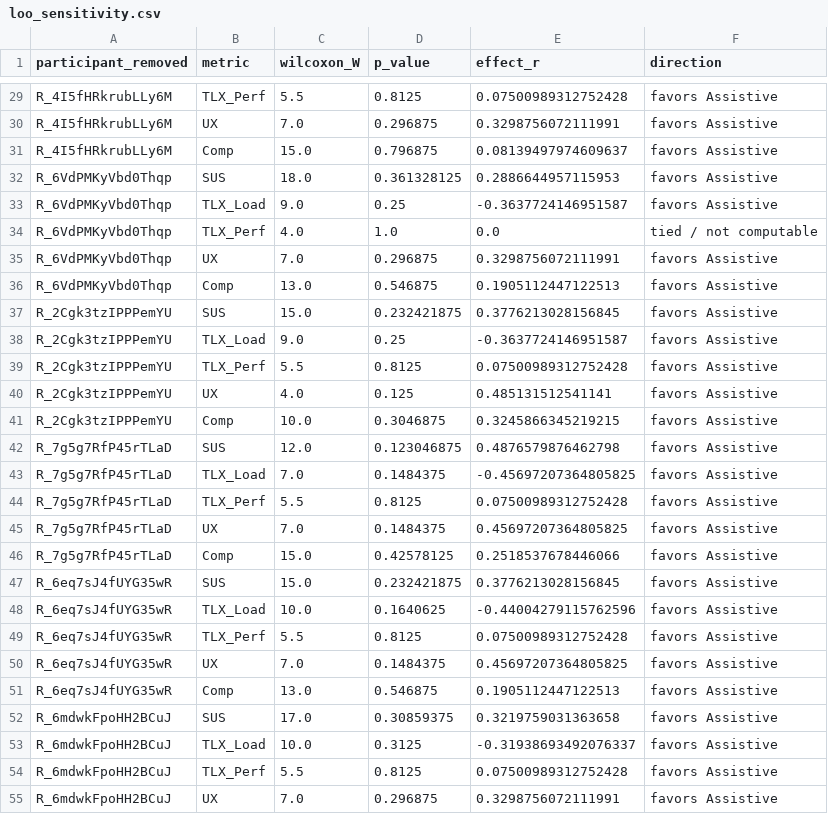
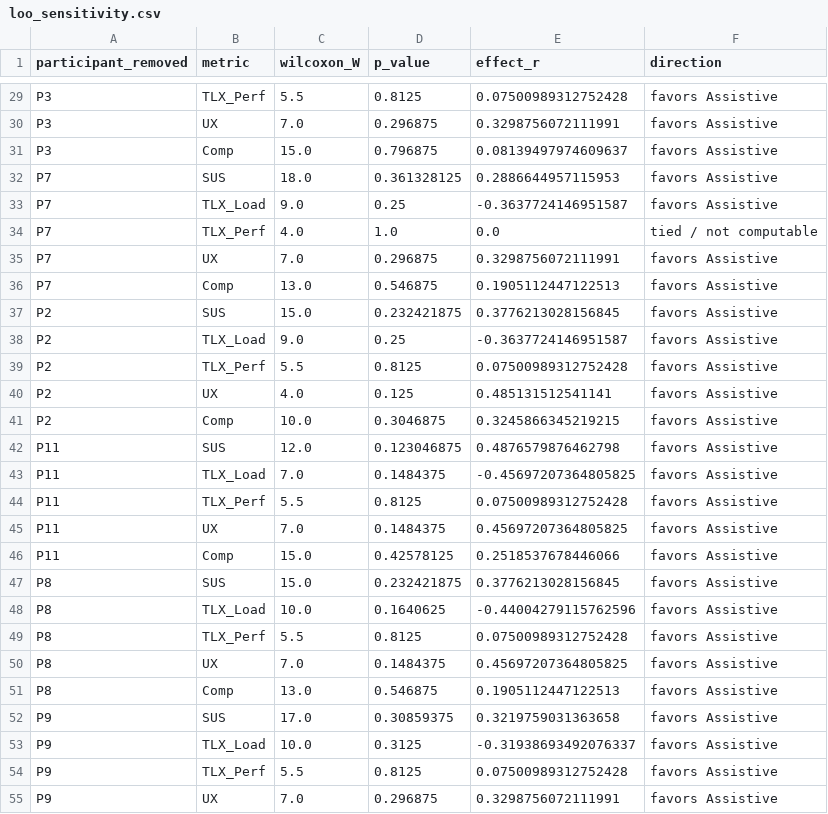
Before and after one commit to EduAI-Lab/EduAI, a CSV file: eduai-summer-2026/reports/week13-adhd-analysis/loo_sensitivity.csv, drawn as a sheet; only a part is shown, gaps mark what is left out; the diff covers the shown part only; the diff names each change by its address in the sheet, - before the commit and + after, or states it on an @@ line.

Commit message:
fix(research): address #1415 review — de-identify outputs, fix stale text, add LOO tests
Whiteknight07's review on #1415:
- Purged the raw participant ZIP files from this branch's history (and from
  docs/iura-consolidated on both remotes) separately, force-pushed. Not part
  of this commit's diff since that was a history rewrite, not a new commit.
- Anonymized every committed output to sequential P1..P11 labels instead of
  raw Qualtrics ResponseIds (loo_sensitivity.csv, stats_dump.json, both
  markdown reports) via a new build_participant_labels() in adhd_analysis.py,
  deterministic on sorted ResponseId so re-running against the restricted-
  storage export reproduces the same label per participant. Updated the
  script's usage docstring and the report's Appendix to point at restricted
  storage instead of the now-purged in-repo zip path.
- Reworded the LOO interpretation paragraph: "extremely stable" now qualifies
  direction only (true, 11/11 no flips), and the "narrow effect-size ranges"
  claim is replaced with an explicit statement that magnitude has real
  sensitivity to which participant is held out (Comprehension r swings
  [+.08, +.42], not narrow).
- Section 6 cross-check table and "Flag for follow-up" were stale: the
  one-pager's Comprehension row was already corrected (footnote, this same
  PR) to match this script's 3.06->3.56 figures. Marked as resolved, removed
  the now-obsolete reconciliation item from Section 8 Next Steps.
- CHANGELOG.md and the PR body used "Closes #1226" on an already-closed
  issue; reworded to a non-closing context reference, kept "Closes #1308".

Also adds test_adhd_analysis.py per the review's testing ask: 55-row LOO
output, one removal per participant, five metrics per removal, the TLX Load
direction sign-flip rule, and loo_sensitivity.csv identical with/without
--include-excluded (LOO always runs on the full sample regardless of that
flag). Uses only fabricated synthetic data. TESTS.md updated.

```diff
--- a/eduai-summer-2026/reports/week13-adhd-analysis/loo_sensitivity.csv
+++ b/eduai-summer-2026/reports/week13-adhd-analysis/loo_sensitivity.csv
-A29:A31 (participant_removed): R_4I5fHRkrubLLy6M
+A29:A31 (participant_removed): P3
-A32:A36 (participant_removed): R_6VdPMKyVbd0Thqp
+A32:A36 (participant_removed): P7
-A37:A41 (participant_removed): R_2Cgk3tzIPPPemYU
+A37:A41 (participant_removed): P2
-A42:A46 (participant_removed): R_7g5g7RfP45rTLaD
+A42:A46 (participant_removed): P11
-A47:A51 (participant_removed): R_6eq7sJ4fUYG35wR
+A47:A51 (participant_removed): P8
-A52:A55 (participant_removed): R_6mdwkFpoHH2BCuJ
+A52:A55 (participant_removed): P9
```
Also changed, not shown: 28 edited cells elsewhere in this file, 7 other files.
